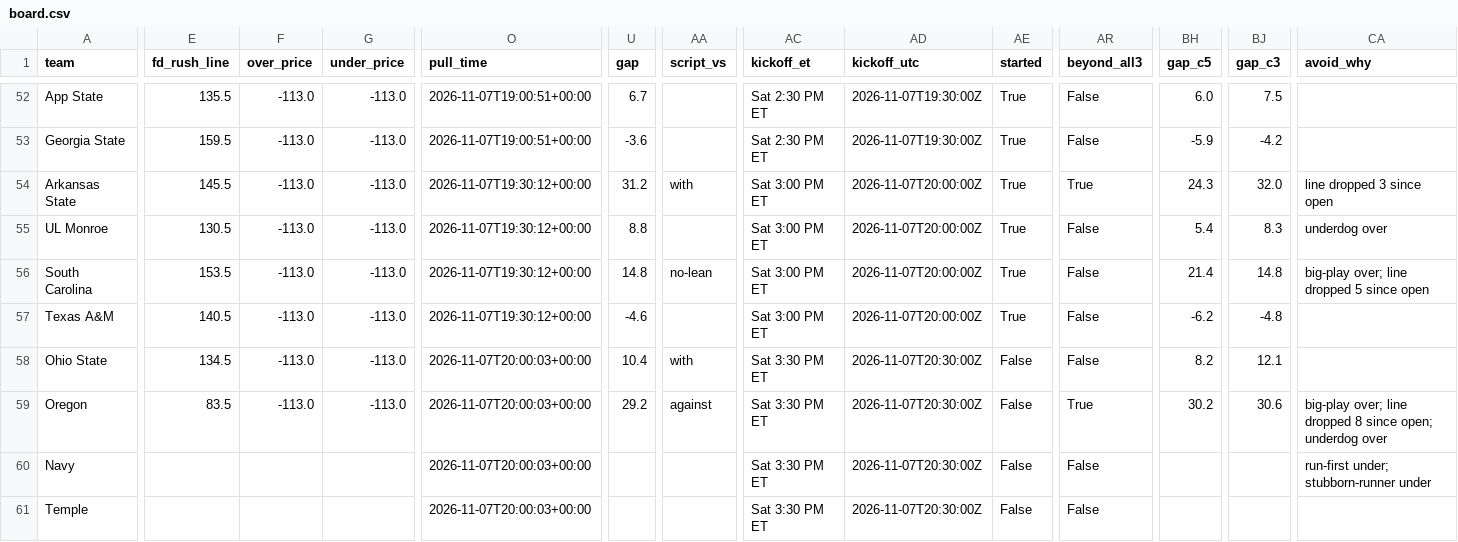
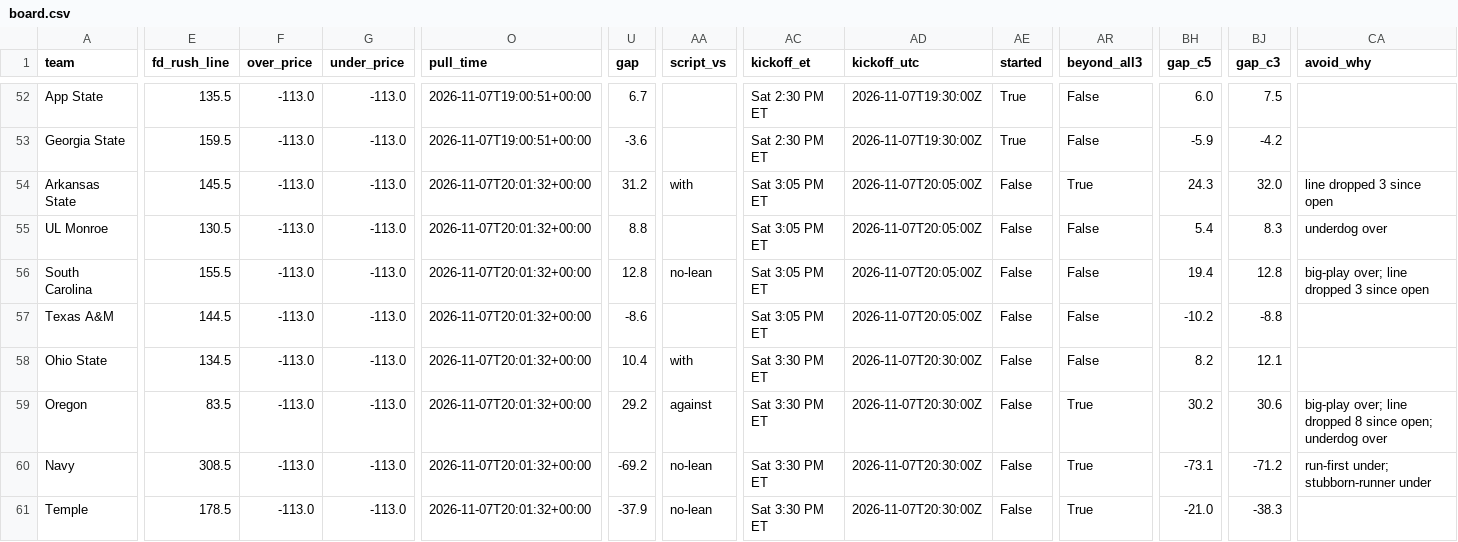
Before and after one commit to bradyt3321/cfb-yardage-dashboard, a CSV file: data/board.csv, drawn as a sheet; only a part is shown, gaps mark what is left out; the diff covers the shown part only; the diff names each change by its address in the sheet, - before the commit and + after, or states it on an @@ line.

```diff
--- a/data/board.csv
+++ b/data/board.csv
-O54:O57 (pull_time): 2026-11-07T19:30:12+00:00
+O54:O57 (pull_time): 2026-11-07T20:01:32+00:00
-AC54:AC57 (kickoff_et): Sat 3:00 PM ET
+AC54:AC57 (kickoff_et): Sat 3:05 PM ET
-AD54:AD57 (kickoff_utc): 2026-11-07T20:00:00Z
+AD54:AD57 (kickoff_utc): 2026-11-07T20:05:00Z
-AE54:AE57 (started): True
+AE54:AE57 (started): False
-E56 (fd_rush_line): 153.5
+E56 (fd_rush_line): 155.5
-U56 (gap): 14.8
+U56 (gap): 12.8
-BH56 (gap_c5): 21.4
+BH56 (gap_c5): 19.4
-BJ56 (gap_c3): 14.8
+BJ56 (gap_c3): 12.8
-CA56 (avoid_why): big-play over; line dropped 5 since open
+CA56 (avoid_why): big-play over; line dropped 3 since open
-E57 (fd_rush_line): 140.5
+E57 (fd_rush_line): 144.5
-U57 (gap): -4.6
+U57 (gap): -8.6
-BH57 (gap_c5): -6.2
+BH57 (gap_c5): -10.2
-BJ57 (gap_c3): -4.8
+BJ57 (gap_c3): -8.8
-O58:O61 (pull_time): 2026-11-07T20:00:03+00:00
+O58:O61 (pull_time): 2026-11-07T20:01:32+00:00
-E60 (fd_rush_line): (empty)
+E60 (fd_rush_line): 308.5
-F60:F61 (over_price): (empty)
+F60:F61 (over_price): -113.0
-G60:G61 (under_price): (empty)
+G60:G61 (under_price): -113.0
-U60 (gap): (empty)
+U60 (gap): -69.2
-AA60:AA61 (script_vs): (empty)
+AA60:AA61 (script_vs): no-lean
-AR60:AR61 (beyond_all3): False
+AR60:AR61 (beyond_all3): True
-BH60 (gap_c5): (empty)
+BH60 (gap_c5): -73.1
-BJ60 (gap_c3): (empty)
+BJ60 (gap_c3): -71.2
-E61 (fd_rush_line): (empty)
+E61 (fd_rush_line): 178.5
-U61 (gap): (empty)
+U61 (gap): -37.9
-BH61 (gap_c5): (empty)
+BH61 (gap_c5): -21.0
-BJ61 (gap_c3): (empty)
+BJ61 (gap_c3): -38.3
```
Also changed, not shown: 61 edited cells elsewhere in this file, 3 other files.
